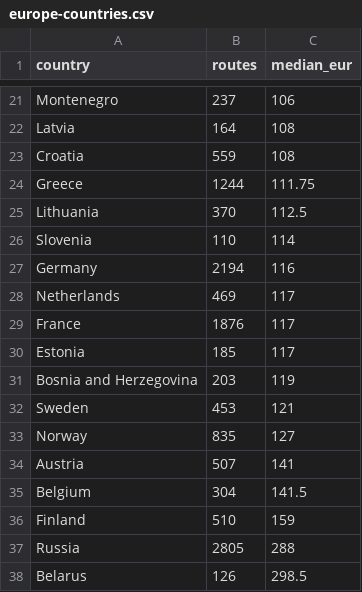
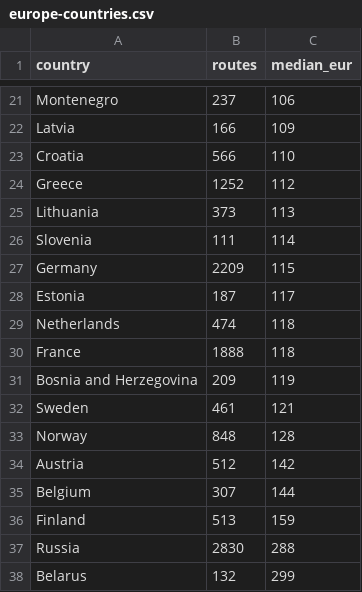
Before and after one commit to DeusAcc/flight-fare-history, a CSV file: research/europe-countries.csv, drawn as a sheet; only a part is shown, gaps mark what is left out; removed rows and columns are numbered as before the commit, all else as after; the diff covers the shown part only; the diff names each change by its address in the sheet, - before the commit and + after, or states it on an @@ line.

```diff
--- a/research/europe-countries.csv
+++ b/research/europe-countries.csv
-B22 (routes): 164
+B22 (routes): 166
-C22 (median_eur): 108
+C22 (median_eur): 109
-B23 (routes): 559
+B23 (routes): 566
-C23 (median_eur): 108
+C23 (median_eur): 110
-B24 (routes): 1244
+B24 (routes): 1252
-C24 (median_eur): 111.75
+C24 (median_eur): 112
-B25 (routes): 370
+B25 (routes): 373
-C25 (median_eur): 112.5
+C25 (median_eur): 113
-B26 (routes): 110
+B26 (routes): 111
-B27 (routes): 2194
+B27 (routes): 2209
-C27 (median_eur): 116
+C27 (median_eur): 115
-row 28: Netherlands | 469 | 117
-row 29: France | 1876 | 117
-B28 (routes): 185
+B28 (routes): 187
+row 29: Netherlands | 474 | 118
+row 30: France | 1888 | 118
-B31 (routes): 203
+B31 (routes): 209
-B32 (routes): 453
+B32 (routes): 461
-B33 (routes): 835
+B33 (routes): 848
-C33 (median_eur): 127
+C33 (median_eur): 128
-B34 (routes): 507
+B34 (routes): 512
-C34 (median_eur): 141
+C34 (median_eur): 142
-B35 (routes): 304
+B35 (routes): 307
-C35 (median_eur): 141.5
+C35 (median_eur): 144
-B36 (routes): 510
+B36 (routes): 513
-B37 (routes): 2805
+B37 (routes): 2830
-B38 (routes): 126
+B38 (routes): 132
-C38 (median_eur): 298.5
+C38 (median_eur): 299
```
Also changed, not shown: 1 added row, 1 removed row and 30 edited cells elsewhere in this file.
